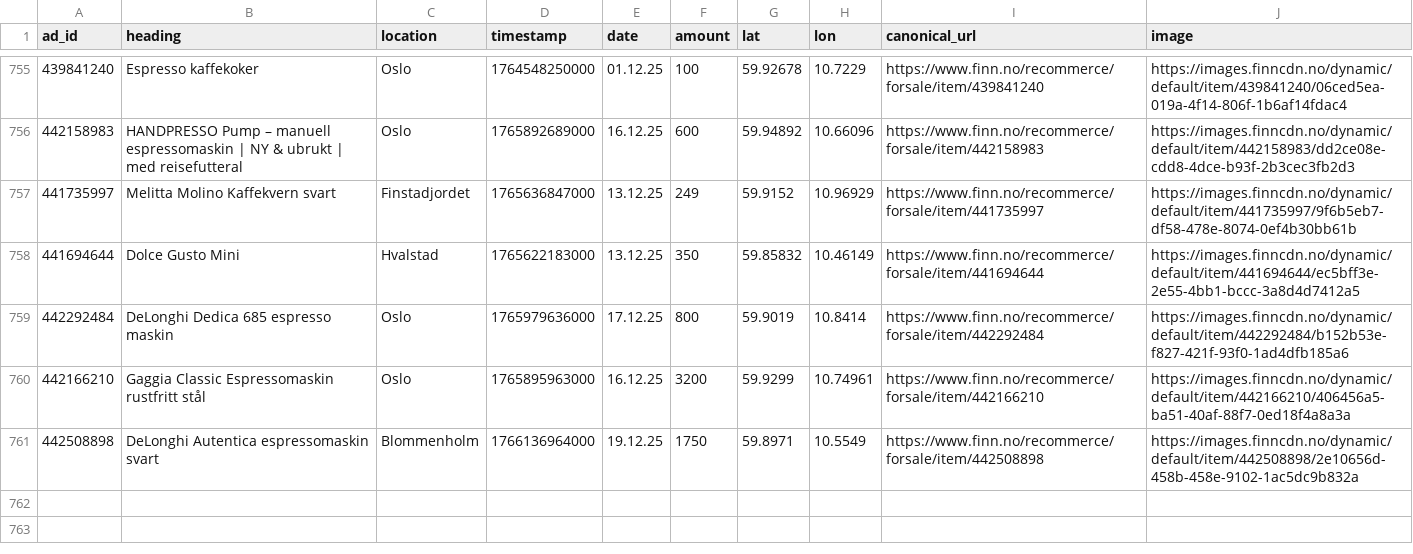
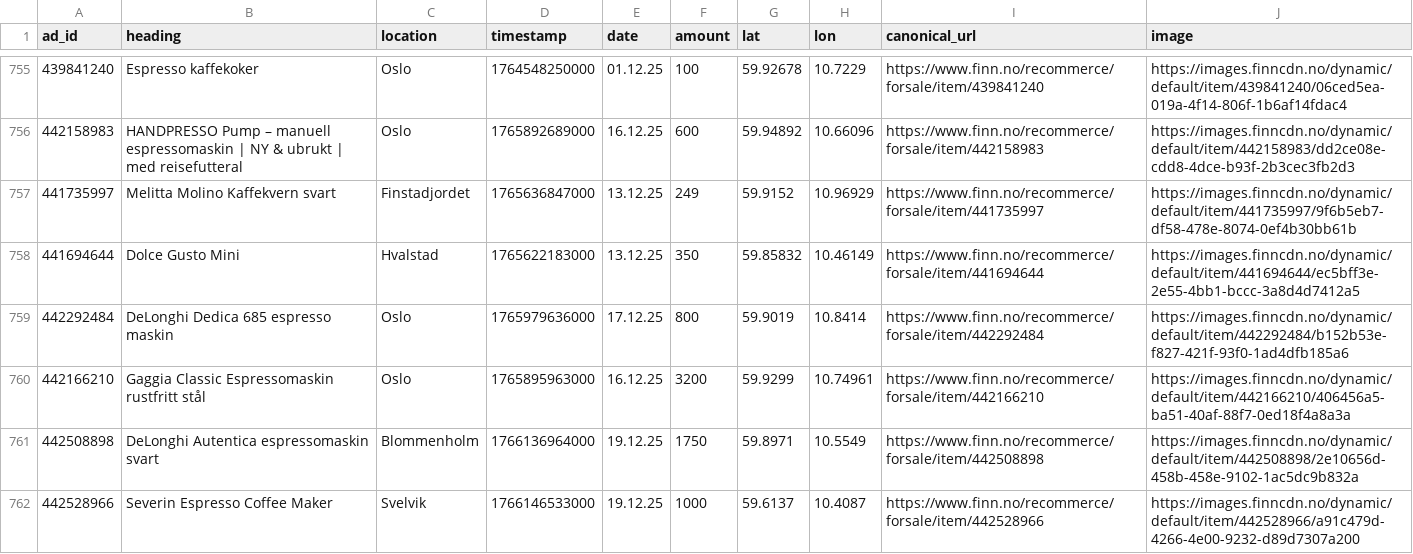
Before and after one commit to aslak01/espresso, a CSV file: data/espresso.csv, drawn as a sheet; only a part is shown, gaps mark what is left out; the diff names each change by its address in the sheet, - before the commit and + after, or states it on an @@ line.

```diff
--- a/data/espresso.csv
+++ b/data/espresso.csv
+row 762: 442528966 | Severin Espresso Coffee Maker | Svelvik | 1766146533000 | 19.12.25 | 1000 | 59.6137 | 10.4087 | https://www.finn.no/recommerce/forsale/item/442528966 | https://images.finncdn.no/dynamic/default/item/442528966/a91c479d-4266-4e00-9232-d89d7307a200
```
